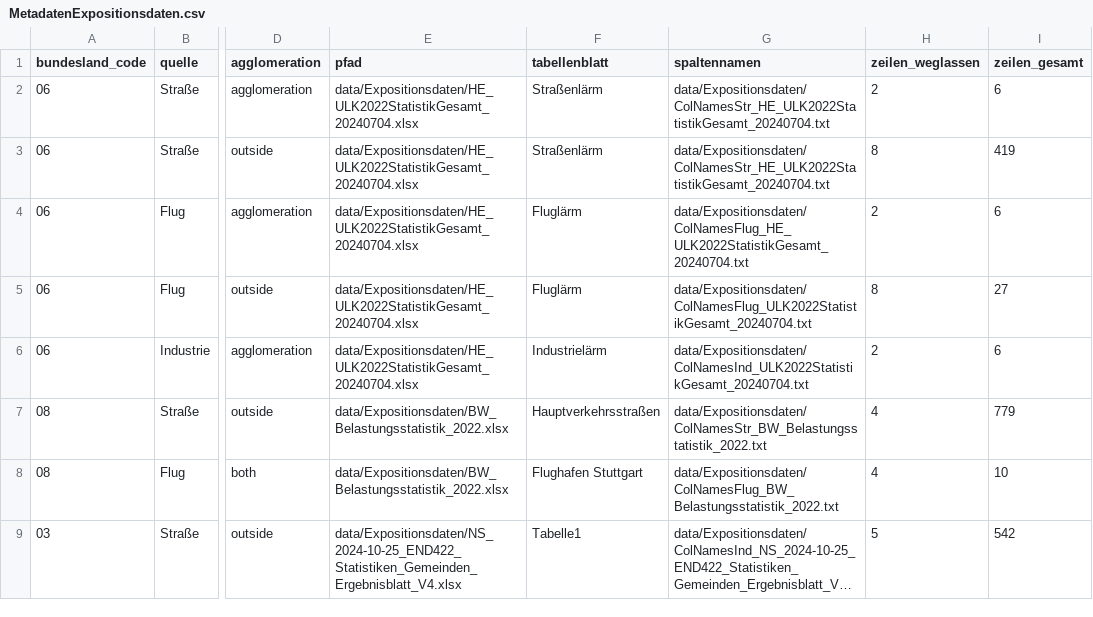
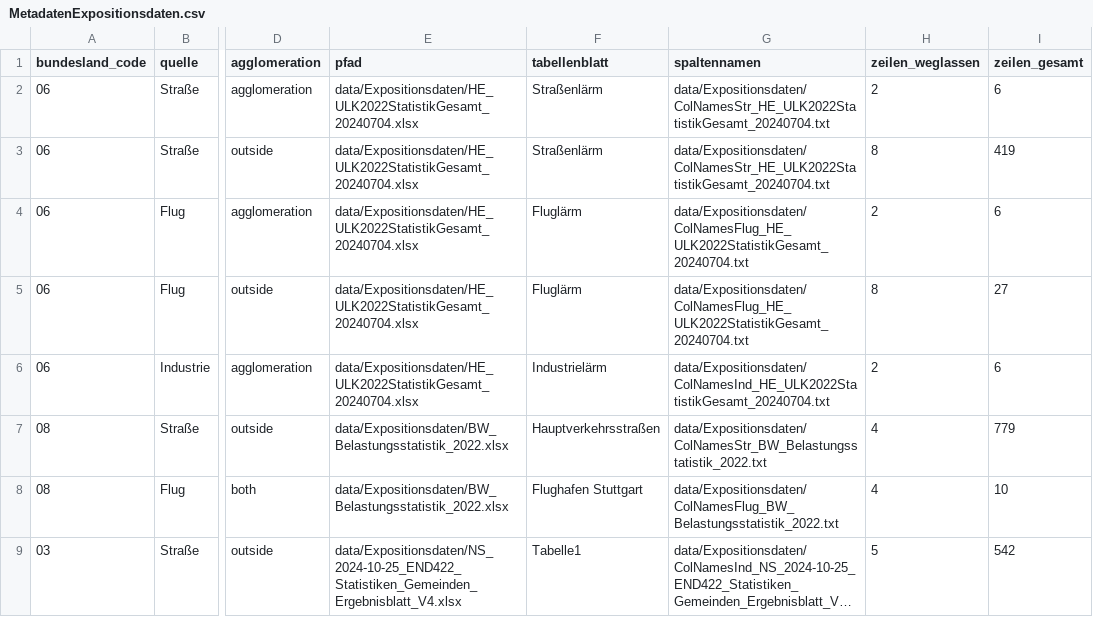
Before and after one commit to Ma-Loma/Hessen_END_Healthiar, a CSV file: data/Expositionsdaten/MetadatenExpositionsdaten.csv, drawn as a sheet; only a part is shown, gaps mark what is left out; long unchanged cells end in …; the diff names each change by its address in the sheet, - before the commit and + after, or states it on an @@ line.

Commit message:
Fehler in Pfaden beheben

```diff
--- a/data/Expositionsdaten/MetadatenExpositionsdaten.csv
+++ b/data/Expositionsdaten/MetadatenExpositionsdaten.csv
-G5 (spaltennamen): data/Expositionsdaten/ColNamesFlug_ULK2022StatistikGesamt_20240704.txt
+G5 (spaltennamen): data/Expositionsdaten/ColNamesFlug_HE_ULK2022StatistikGesamt_20240704.txt
-G6 (spaltennamen): data/Expositionsdaten/ColNamesInd_ULK2022StatistikGesamt_20240704.txt
+G6 (spaltennamen): data/Expositionsdaten/ColNamesInd_HE_ULK2022StatistikGesamt_20240704.txt
```
